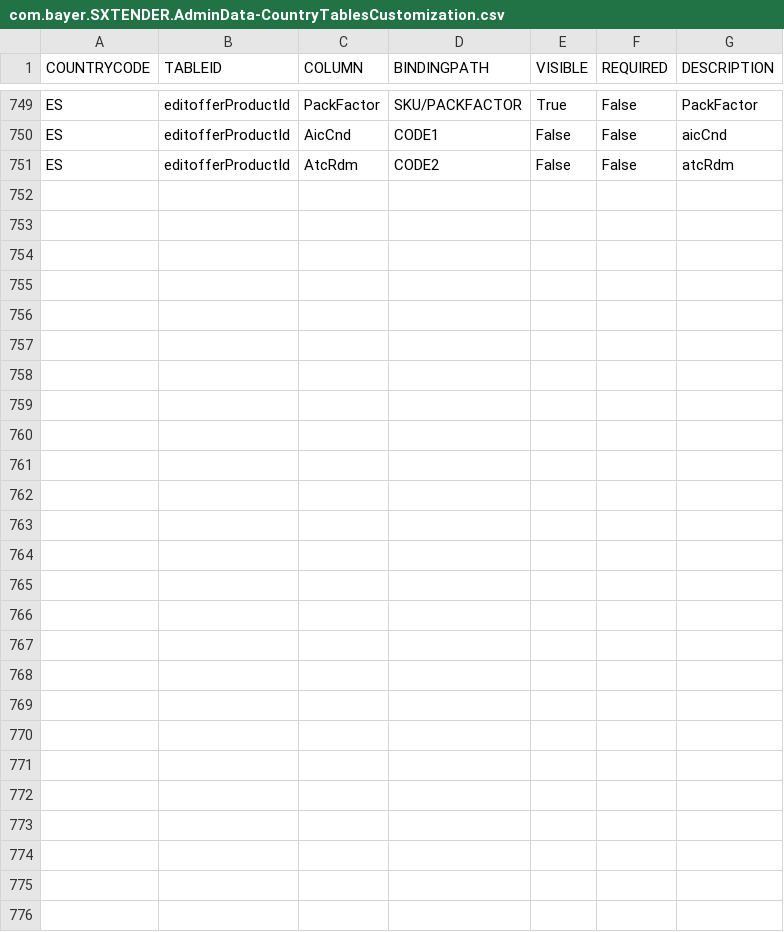
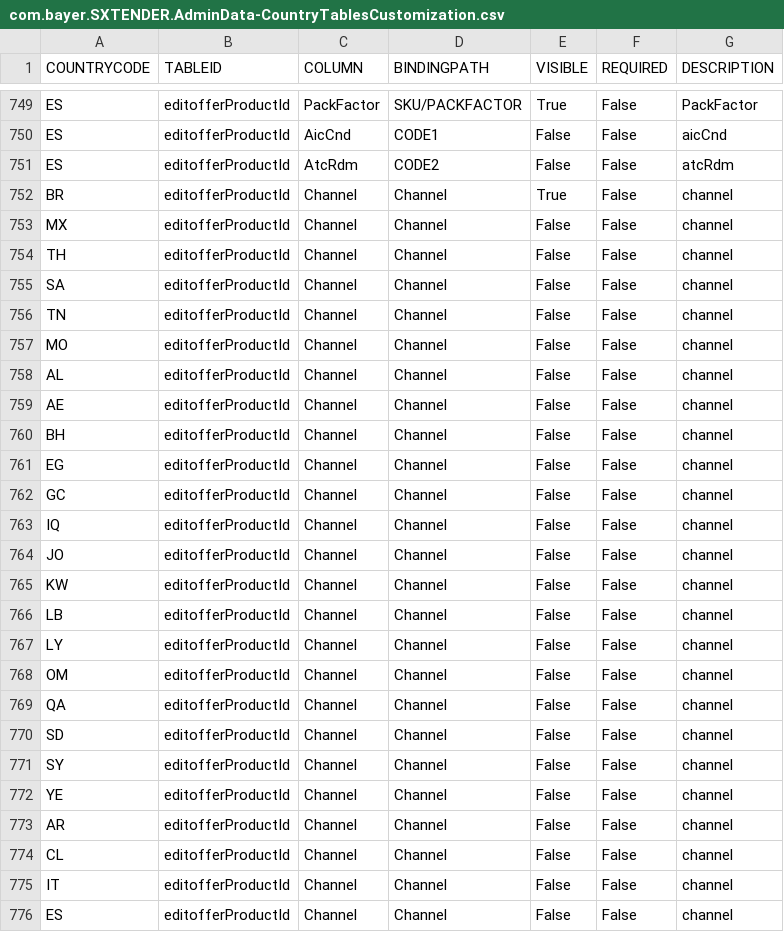
Before and after one commit to mandar-velankar/TNDR_FAST_BACKEND, a CSV file: db/csv/com.bayer.SXTENDER.AdminData-CountryTablesCustomization.csv, drawn as a sheet; only a part is shown, gaps mark what is left out.

Commit message:
Offer Products Page Channel Switch

```diff
--- a/db/csv/com.bayer.SXTENDER.AdminData-CountryTablesCustomization.csv
+++ b/db/csv/com.bayer.SXTENDER.AdminData-CountryTablesCustomization.csv
@@ -751 +751,26 @@ COUNTRYCODE,TABLEID,COLUMN,BINDINGPATH,VISIBLE,REQUIRED,DESCRIPTION
 "ES","editofferProductId","AtcRdm","CODE2","False","False","atcRdm"
+"BR","editofferProductId","Channel","Channel","True","False","channel"
+"MX","editofferProductId","Channel","Channel","False","False","channel"
+"TH","editofferProductId","Channel","Channel","False","False","channel"
+"SA","editofferProductId","Channel","Channel","False","False","channel"
+"TN","editofferProductId","Channel","Channel","False","False","channel"
+"MO","editofferProductId","Channel","Channel","False","False","channel"
+"AL","editofferProductId","Channel","Channel","False","False","channel"
+"AE","editofferProductId","Channel","Channel","False","False","channel"
+"BH","editofferProductId","Channel","Channel","False","False","channel"
+"EG","editofferProductId","Channel","Channel","False","False","channel"
+"GC","editofferProductId","Channel","Channel","False","False","channel"
+"IQ","editofferProductId","Channel","Channel","False","False","channel"
+"JO","editofferProductId","Channel","Channel","False","False","channel"
+"KW","editofferProductId","Channel","Channel","False","False","channel"
+"LB","editofferProductId","Channel","Channel","False","False","channel"
+"LY","editofferProductId","Channel","Channel","False","False","channel"
+"OM","editofferProductId","Channel","Channel","False","False","channel"
+"QA","editofferProductId","Channel","Channel","False","False","channel"
+"SD","editofferProductId","Channel","Channel","False","False","channel"
+"SY","editofferProductId","Channel","Channel","False","False","channel"
+"YE","editofferProductId","Channel","Channel","False","False","channel"
+"AR","editofferProductId","Channel","Channel","False","False","channel"
+"CL","editofferProductId","Channel","Channel","False","False","channel"
+"IT","editofferProductId","Channel","Channel","False","False","channel"
+"ES","editofferProductId","Channel","Channel","False","False","channel"
```
